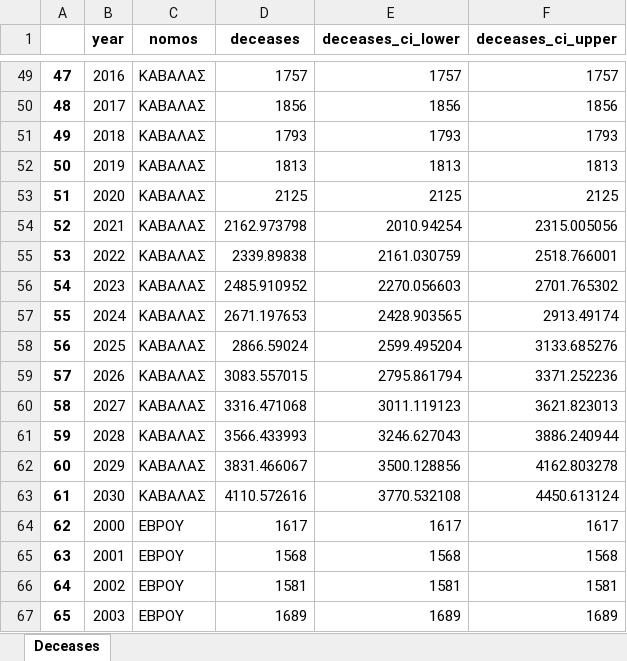
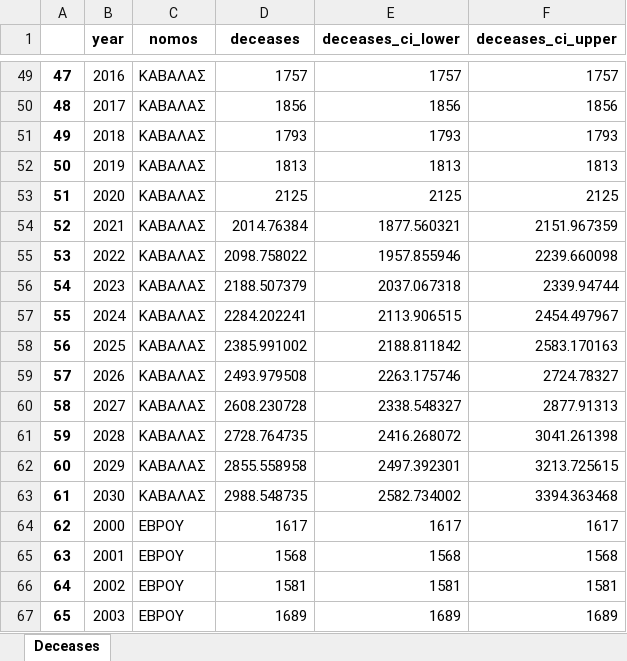
Before and after one commit to jgchaparro/HellasDB-Mellon, an Excel workbook: data/final_data/unrolled_deceases_timeseries.xlsx, sheet Deceases, drawn as a sheet; only a part is shown, gaps mark what is left out; values as stored, in another font and other column widths than the file's, no borders; the diff covers the shown part only; the diff names each change by its address in the sheet, - before the commit and + after, or states it on an @@ line.

Commit message:
Revised timeseries

```diff
--- a/data/final_data/unrolled_deceases_timeseries.xlsx (sheet Deceases)
+++ b/data/final_data/unrolled_deceases_timeseries.xlsx (sheet Deceases)
-D54 (deceases): 2162.973798
+D54 (deceases): 2014.76384
-E54 (deceases_ci_lower): 2010.94254
+E54 (deceases_ci_lower): 1877.560321
-F54 (deceases_ci_upper): 2315.005056
+F54 (deceases_ci_upper): 2151.967359
-D55 (deceases): 2339.89838
+D55 (deceases): 2098.758022
-E55 (deceases_ci_lower): 2161.030759
+E55 (deceases_ci_lower): 1957.855946
-F55 (deceases_ci_upper): 2518.766001
+F55 (deceases_ci_upper): 2239.660098
-D56 (deceases): 2485.910952
+D56 (deceases): 2188.507379
-E56 (deceases_ci_lower): 2270.056603
+E56 (deceases_ci_lower): 2037.067318
-F56 (deceases_ci_upper): 2701.765302
+F56 (deceases_ci_upper): 2339.94744
-D57 (deceases): 2671.197653
+D57 (deceases): 2284.202241
-E57 (deceases_ci_lower): 2428.903565
+E57 (deceases_ci_lower): 2113.906515
-F57 (deceases_ci_upper): 2913.49174
+F57 (deceases_ci_upper): 2454.497967
-D58 (deceases): 2866.59024
+D58 (deceases): 2385.991002
-E58 (deceases_ci_lower): 2599.495204
+E58 (deceases_ci_lower): 2188.811842
-F58 (deceases_ci_upper): 3133.685276
+F58 (deceases_ci_upper): 2583.170163
-D59 (deceases): 3083.557015
+D59 (deceases): 2493.979508
-E59 (deceases_ci_lower): 2795.861794
+E59 (deceases_ci_lower): 2263.175746
-F59 (deceases_ci_upper): 3371.252236
+F59 (deceases_ci_upper): 2724.78327
-D60 (deceases): 3316.471068
+D60 (deceases): 2608.230728
-E60 (deceases_ci_lower): 3011.119123
+E60 (deceases_ci_lower): 2338.548327
-F60 (deceases_ci_upper): 3621.823013
+F60 (deceases_ci_upper): 2877.91313
-D61 (deceases): 3566.433993
+D61 (deceases): 2728.764735
-E61 (deceases_ci_lower): 3246.627043
+E61 (deceases_ci_lower): 2416.268072
-F61 (deceases_ci_upper): 3886.240944
+F61 (deceases_ci_upper): 3041.261398
-D62 (deceases): 3831.466067
+D62 (deceases): 2855.558958
-E62 (deceases_ci_lower): 3500.128856
+E62 (deceases_ci_lower): 2497.392301
-F62 (deceases_ci_upper): 4162.803278
+F62 (deceases_ci_upper): 3213.725615
-D63 (deceases): 4110.572616
+D63 (deceases): 2988.548735
-E63 (deceases_ci_lower): 3770.532108
+E63 (deceases_ci_lower): 2582.734002
-F63 (deceases_ci_upper): 4450.613124
+F63 (deceases_ci_upper): 3394.363468
```
Also changed, not shown: 510 edited cells elsewhere in this sheet, data/final_data/full_timeseries.xlsx, data/final_data/integrated_timeseries.xlsx, 39 other files.
